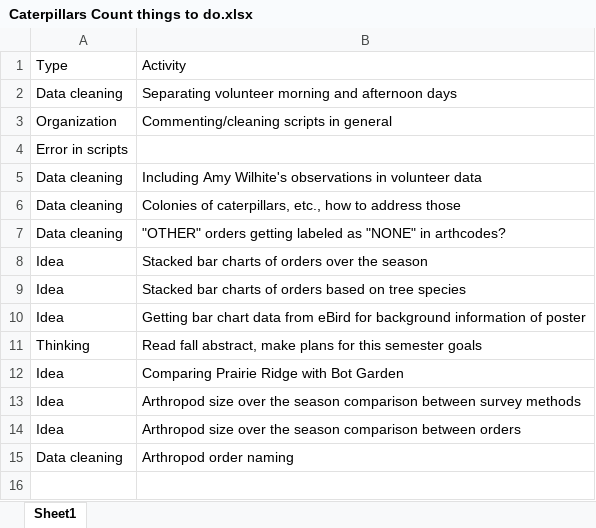
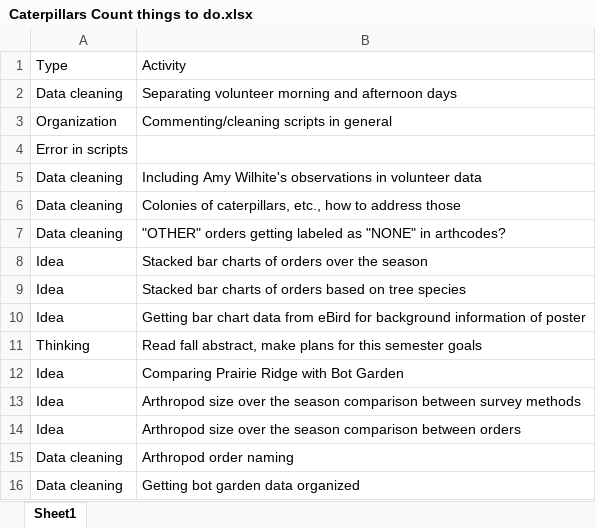
Before and after one commit to hurlbertlab/caterpillars-count-analysis, an Excel workbook: Caterpillars Count things to do.xlsx, sheet Sheet1, drawn as a sheet; values as stored, in another font and other column widths than the file's, no borders; the diff names each change by its address in the sheet, - before the commit and + after, or states it on an @@ line.

Commit message:
BG to do

```diff
--- a/Caterpillars Count things to do.xlsx (sheet Sheet1)
+++ b/Caterpillars Count things to do.xlsx (sheet Sheet1)
+row 16: Data cleaning | Getting bot garden data organized
```
